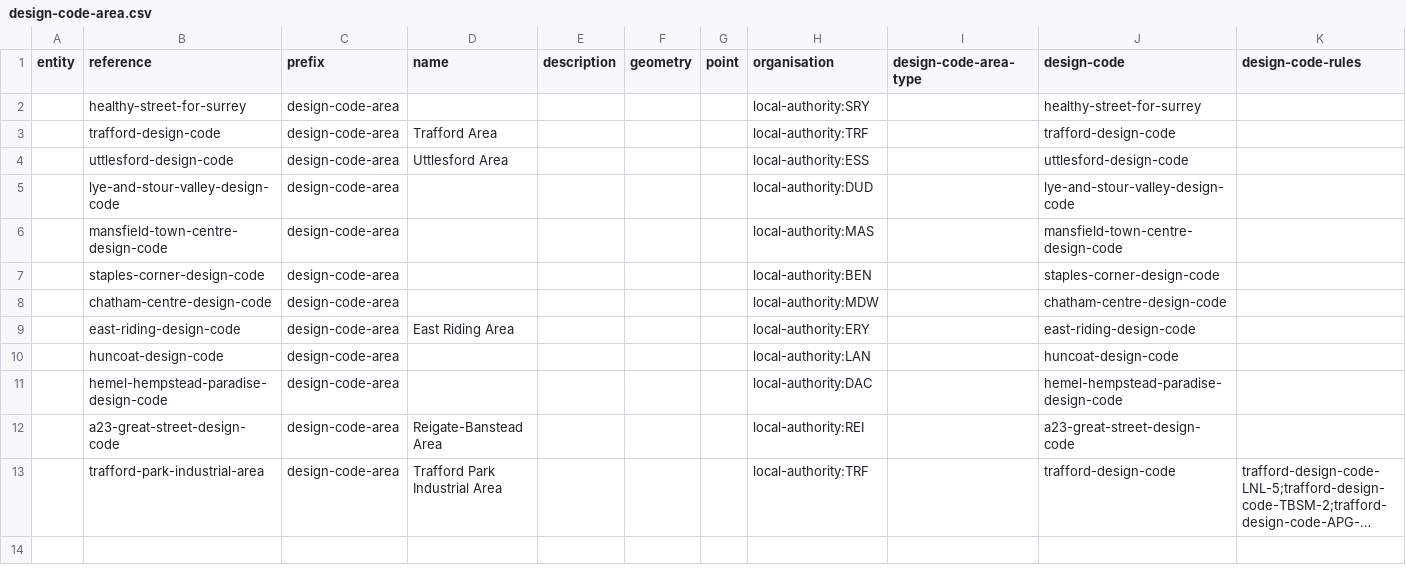
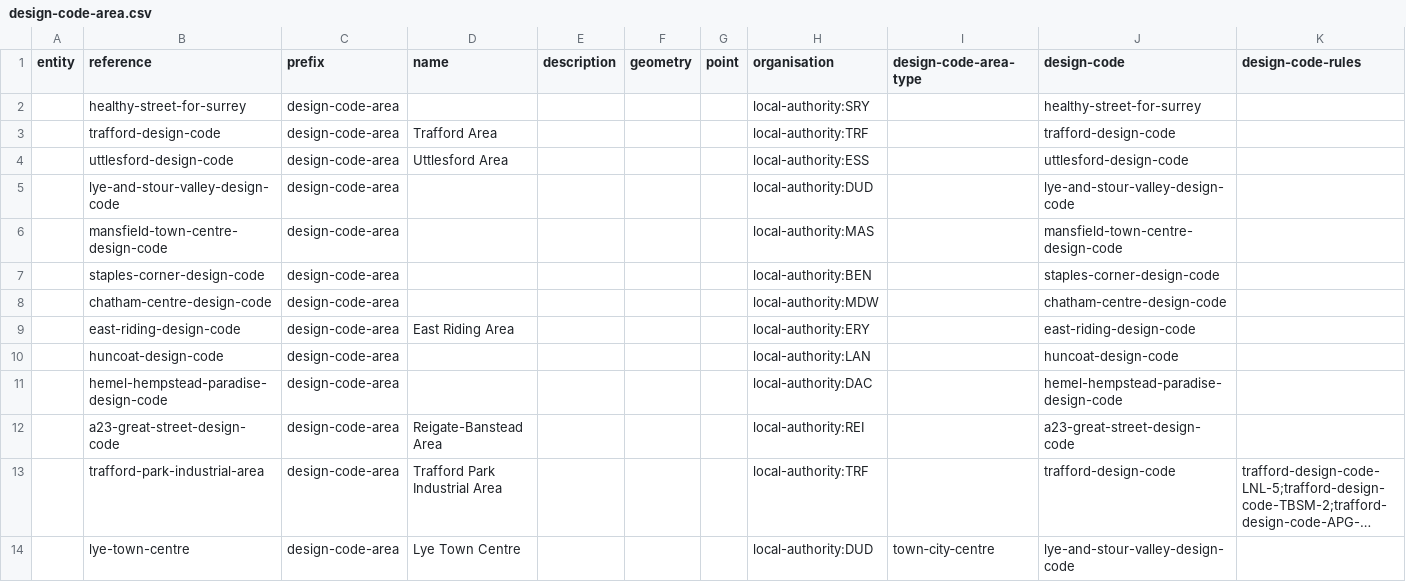
Before and after one commit to digital-land/design-code-explorer, a CSV file: data/design-code-area.csv, drawn as a sheet; only a part is shown; long unchanged cells end in …; rows hold the shown columns only; the diff names each change by its address in the sheet, - before the commit and + after, or states it on an @@ line.

Commit message:
Add lye town centre

```diff
--- a/data/design-code-area.csv
+++ b/data/design-code-area.csv
+row 14:  | lye-town-centre | design-code-area | Lye Town Centre |  |  |  | local-authority:DUD | town‑city‑centre | lye-and-stour-valley-design-code
```
Also changed, not shown: 1 other file.
